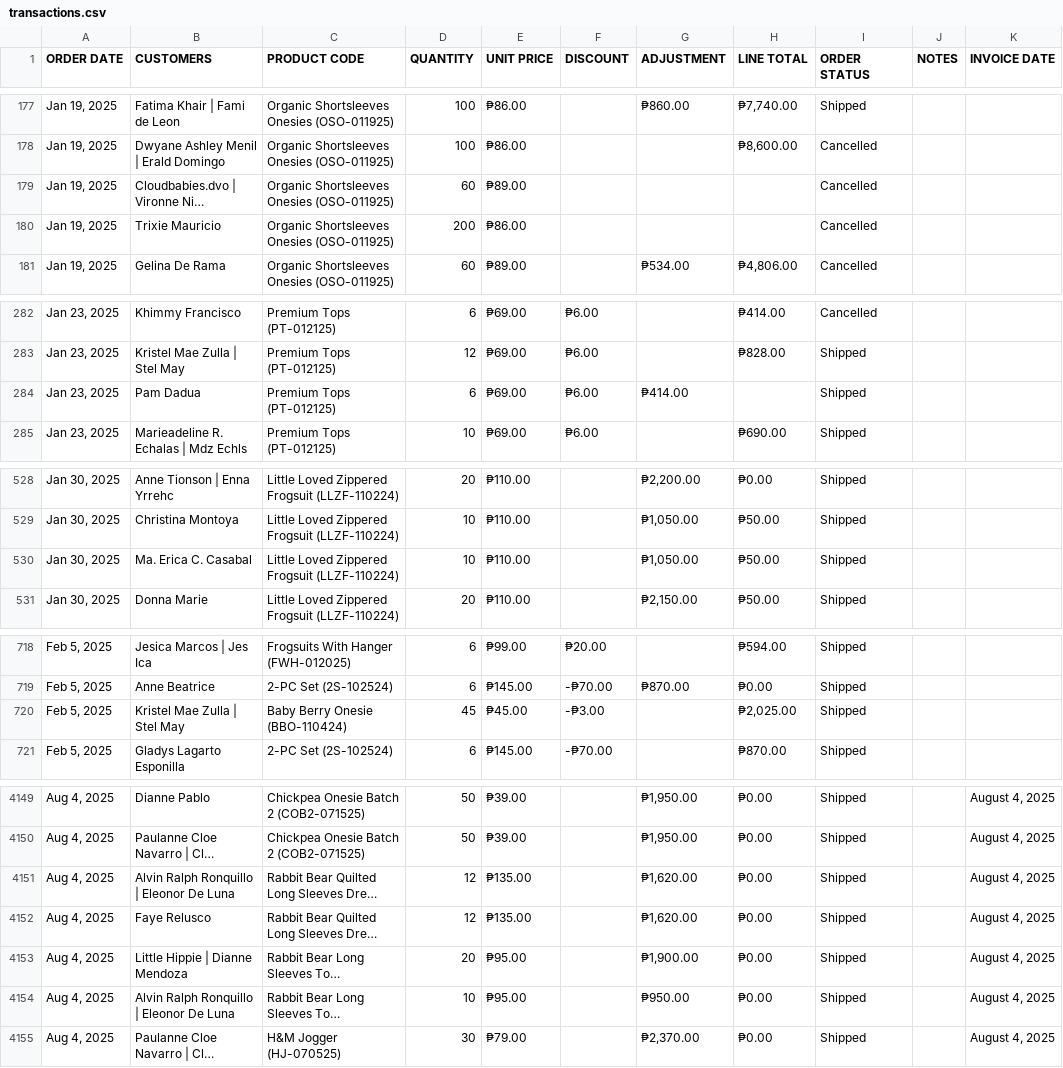
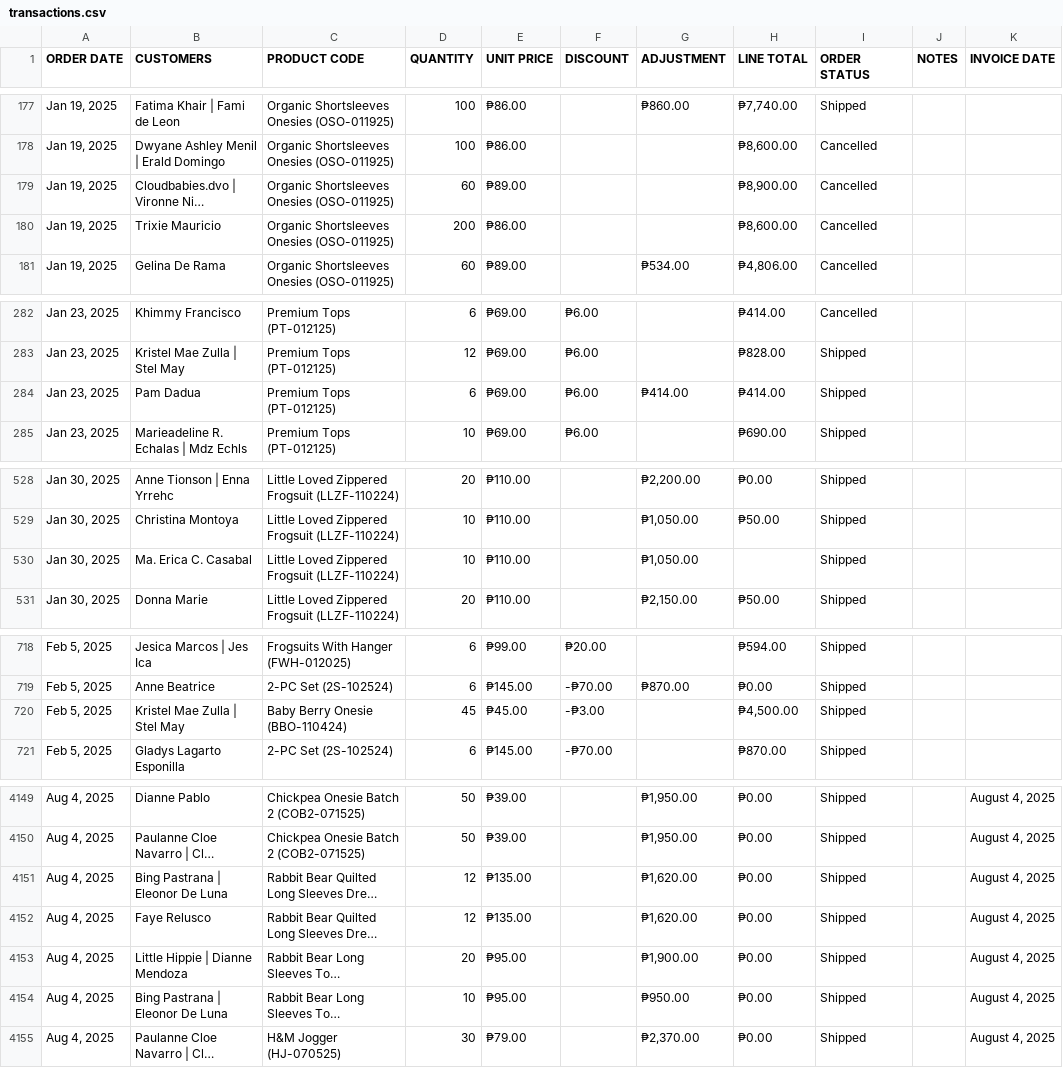
Before and after one commit to ronlovescake/business-management-system, a CSV file: csv/transactions.csv, drawn as a sheet; only a part is shown, gaps mark what is left out; long unchanged cells end in …; the diff covers the shown part only; the diff names each change by its address in the sheet, - before the commit and + after, or states it on an @@ line.

```diff
--- a/csv/transactions.csv
+++ b/csv/transactions.csv
-H179 (LINE TOTAL): (empty)
+H179 (LINE TOTAL): ₱8,900.00
-H180 (LINE TOTAL): (empty)
+H180 (LINE TOTAL): ₱8,600.00
-H284 (LINE TOTAL): (empty)
+H284 (LINE TOTAL): ₱414.00
-H530 (LINE TOTAL): ₱50.00
+H530 (LINE TOTAL): (empty)
-H720 (LINE TOTAL): ₱2,025.00
+H720 (LINE TOTAL): ₱4,500.00
-B4151 (CUSTOMERS): Alvin Ralph Ronquillo | Eleonor De Luna
+B4151 (CUSTOMERS): Bing Pastrana | Eleonor De Luna
-B4154 (CUSTOMERS): Alvin Ralph Ronquillo | Eleonor De Luna
+B4154 (CUSTOMERS): Bing Pastrana | Eleonor De Luna
```
Also changed, not shown: 54 edited cells elsewhere in this file, 20 other files.
